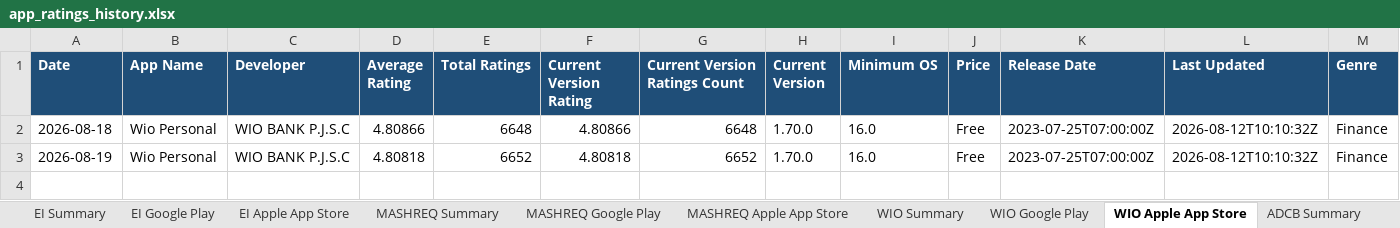
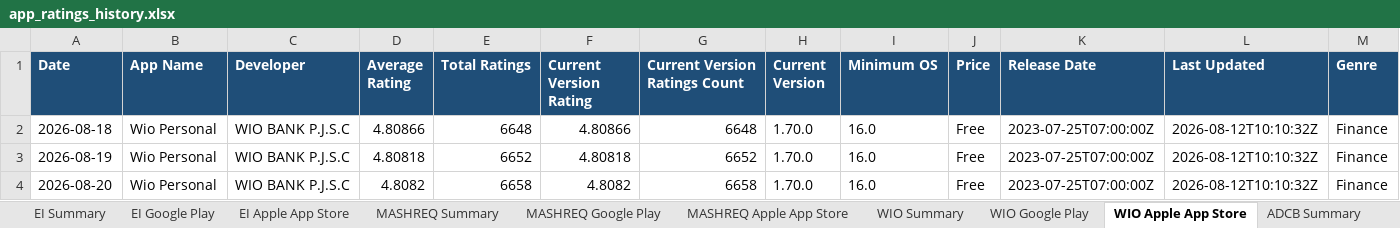
Before and after one commit to felixabraham670706/appstore_daily_run, an Excel workbook: app_ratings_history.xlsx, sheet WIO Apple App Store, drawn as a sheet; only a part is shown; values as stored, in another font and other column widths than the file's, no borders; rows hold the shown columns only; the diff names each change by its address in the sheet, - before the commit and + after, or states it on an @@ line.

```diff
--- a/app_ratings_history.xlsx (sheet WIO Apple App Store)
+++ b/app_ratings_history.xlsx (sheet WIO Apple App Store)
+row 4: 2026-08-20 | Wio Personal | WIO BANK P.J.S.C | 4.8082 | 6658 | 4.8082 | 6658 | 1.70.0 | 16.0 | Free | 2023-07-25T07:00:00Z | 2026-08-12T10:10:32Z | Finance
```
Also changed, not shown: sheet RAK Google Play, sheet ADCB Google Play, sheet WIO Google Play, sheet ADCB NEW Google Play, sheet FAB Google Play, sheet ADIB Google Play, 20 more sheets, charts or pictures, 1 other file.
